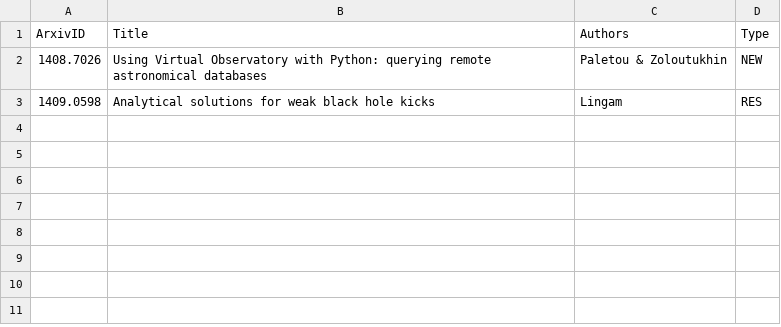
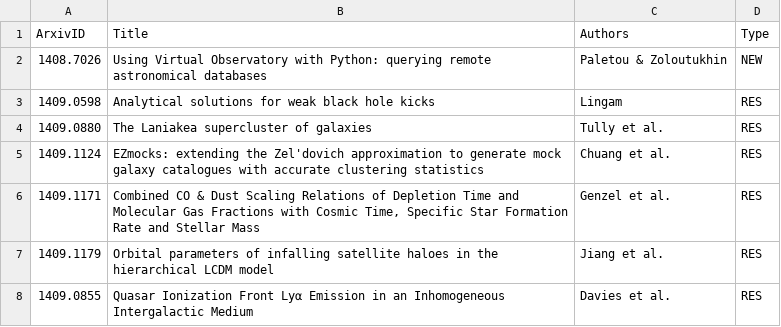
Before and after one commit to forero/arXiv, a CSV file: 2014/September.csv, drawn as a sheet.

```diff
--- a/2014/September.csv
+++ b/2014/September.csv
@@ -3 +3,6 @@ ArxivID, Title, Authors, Type
 1409.0598, "Analytical solutions for weak black hole kicks", Lingam, RES
+1409.0880, "The Laniakea supercluster of galaxies", Tully et al., RES
+1409.1124, "EZmocks: extending the Zel'dovich approximation to generate mock galaxy catalogues with accurate clustering statistics", Chuang et al., RES
+1409.1171, "Combined CO & Dust Scaling Relations of Depletion Time and Molecular Gas Fractions with Cosmic Time, Specific Star Formation Rate and Stellar Mass", Genzel et al., RES
+1409.1179, "Orbital parameters of infalling satellite haloes in the hierarchical LCDM model", Jiang et al., RES
+1409.0855, "Quasar Ionization Front Lyα Emission in an Inhomogeneous Intergalactic Medium", Davies et al., RES
```
